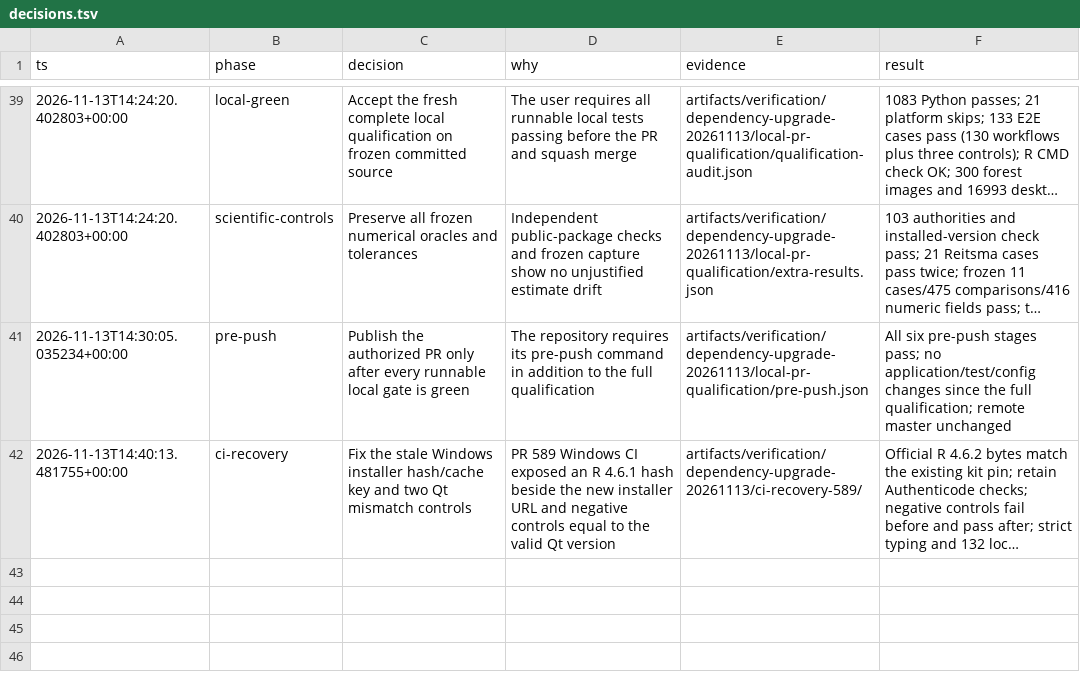
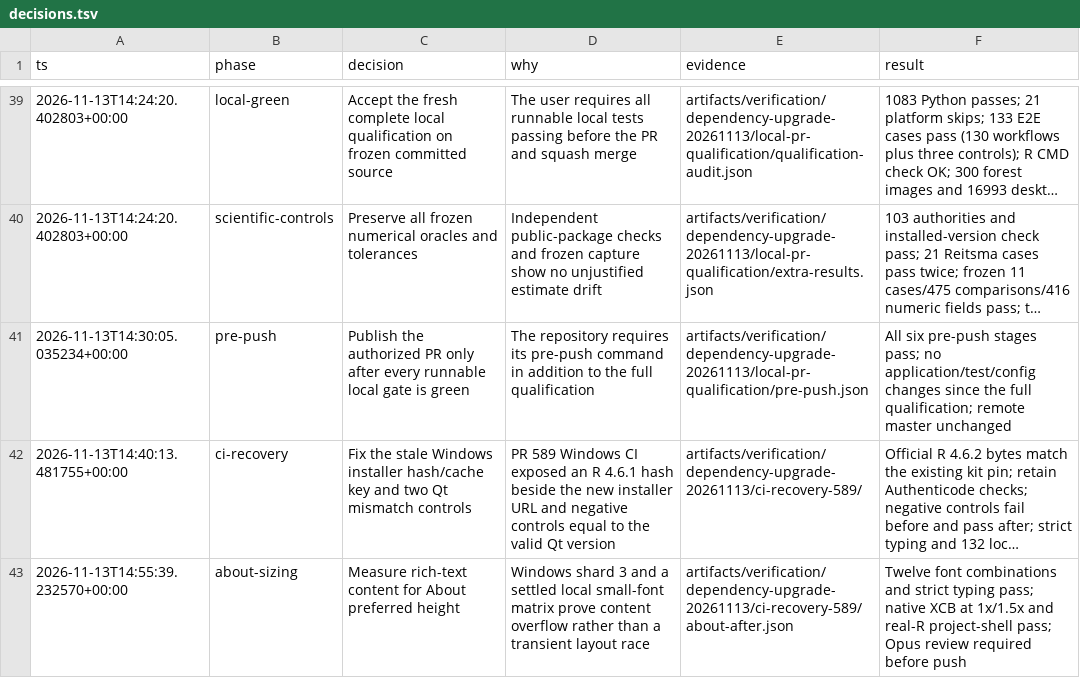
Before and after one commit to AliSalman-et-al/rc-metastudio, a TSV file: docs/dependency-upgrade/decisions.tsv, drawn as a sheet; only a part is shown, gaps mark what is left out; long unchanged cells end in …; the diff names each change by its address in the sheet, - before the commit and + after, or states it on an @@ line.

Commit message:
Fit About content at small default fonts

```diff
--- a/docs/dependency-upgrade/decisions.tsv
+++ b/docs/dependency-upgrade/decisions.tsv
+row 43: 2026-11-13T14:55:39.232570+00:00 | about-sizing | Measure rich-text content for About preferred height | Windows shard 3 and a settled local small-font matrix prove content overflow rather than a transient layout race | artifacts/verification/dependency-upgrade-20261113/ci-recovery-589/about-after.json | Twelve font combinations and strict typing pass; native XCB at 1x/1.5x and real-R project-shell pass; Opus review required before push
```
Also changed, not shown: 2 other files.
